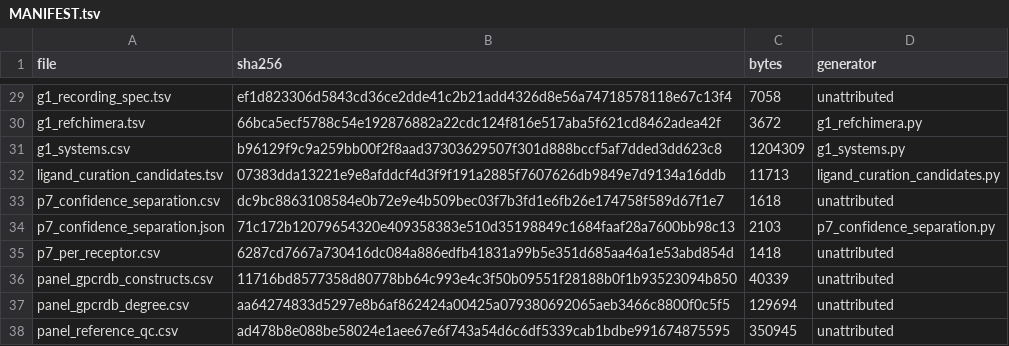
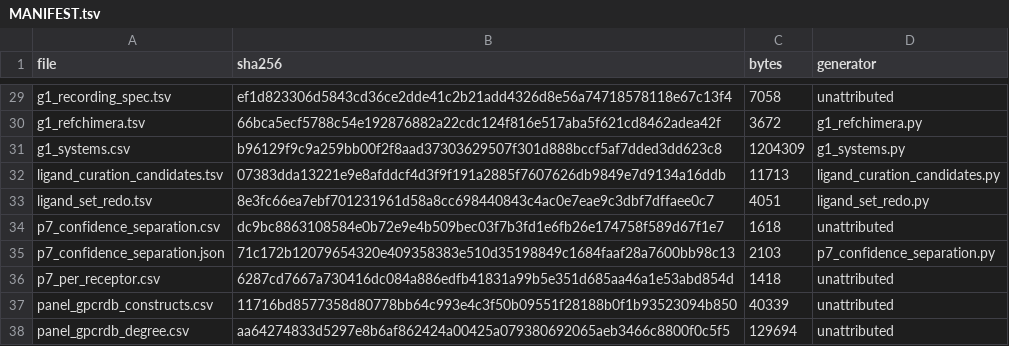
Before and after one commit to adityasengar/gpcr-cofolding-paper, a TSV file: redo/inputs/MANIFEST.tsv, drawn as a sheet; only a part is shown, gaps mark what is left out; the shorter side is filled out with more unchanged rows.

```diff
--- a/redo/inputs/MANIFEST.tsv
+++ b/redo/inputs/MANIFEST.tsv
@@ -32,2 +32,3 @@ g1_systems.csv	b96129f9c9a259bb00f2f8aad37303629507f301d888bccf5af7dded3dd623c8
 ligand_curation_candidates.tsv	07383dda13221e9e8afddcf4d3f9f191a2885f7607626db9849e7d9134a16ddb	11713	ligand_curation_candidates.py
+ligand_set_redo.tsv	8e3fc66ea7ebf701231961d58a8cc698440843c4ac0e7eae9c3dbf7dffaee0c7	4051	ligand_set_redo.py
 p7_confidence_separation.csv	dc9bc8863108584e0b72e9e4b509bec03f7b3fd1e6fb26e174758f589d67f1e7	1618	unattributed
```
Also changed, not shown: 6 other files.
